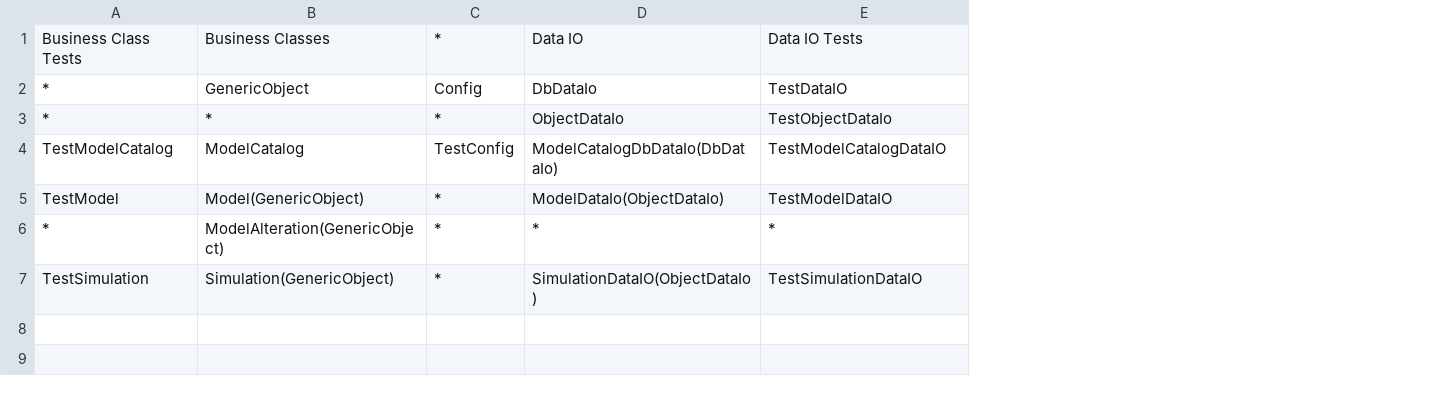
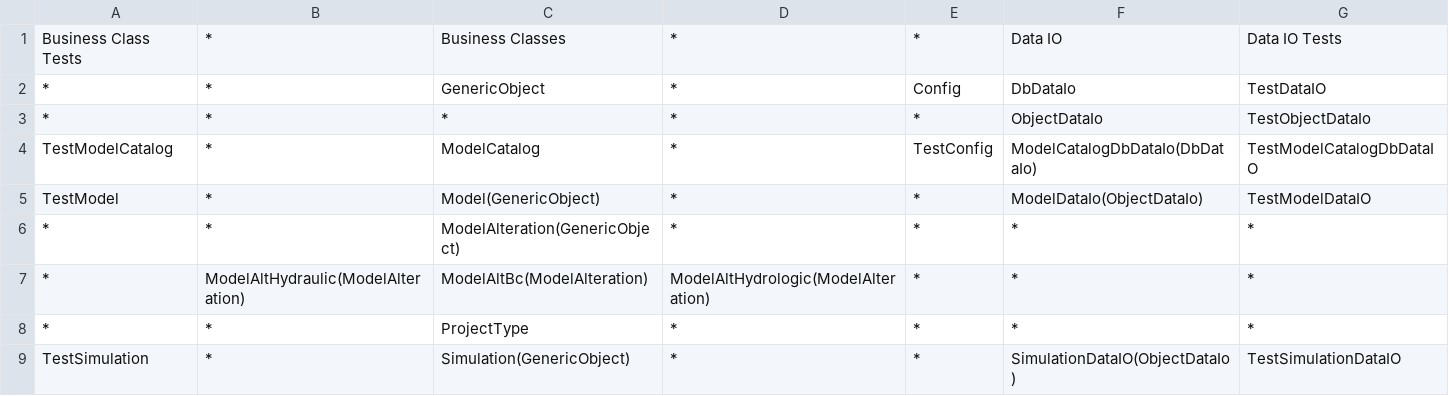
Before and after one commit to PDXBES/ModelCatalog, a CSV file: docs/Class_Diagram_Tool/Control_Files/Model_Catalog.csv, drawn as a sheet; addresses are those after the commit; the diff names each change by its address in the sheet, - before the commit and + after, or states it on an @@ line.

Commit message:
updated diagrams and began work on area class

```diff
--- a/docs/Class_Diagram_Tool/Control_Files/Model_Catalog.csv
+++ b/docs/Class_Diagram_Tool/Control_Files/Model_Catalog.csv
+column B, rows 1-6: all *; row 9: *
+column D, rows 1-6: all *; row 9: *
-G4: TestModelCatalogDataIO
+G4: TestModelCatalogDbDataIO
+row 7: * | ModelAltHydraulic(ModelAlteration) | ModelAltBc(ModelAlteration) | ModelAltHydrologic(ModelAlteration) | * | * | *
+row 8: * | * | ProjectType | * | * | * | *
```
Also changed, not shown: 27 other files.
